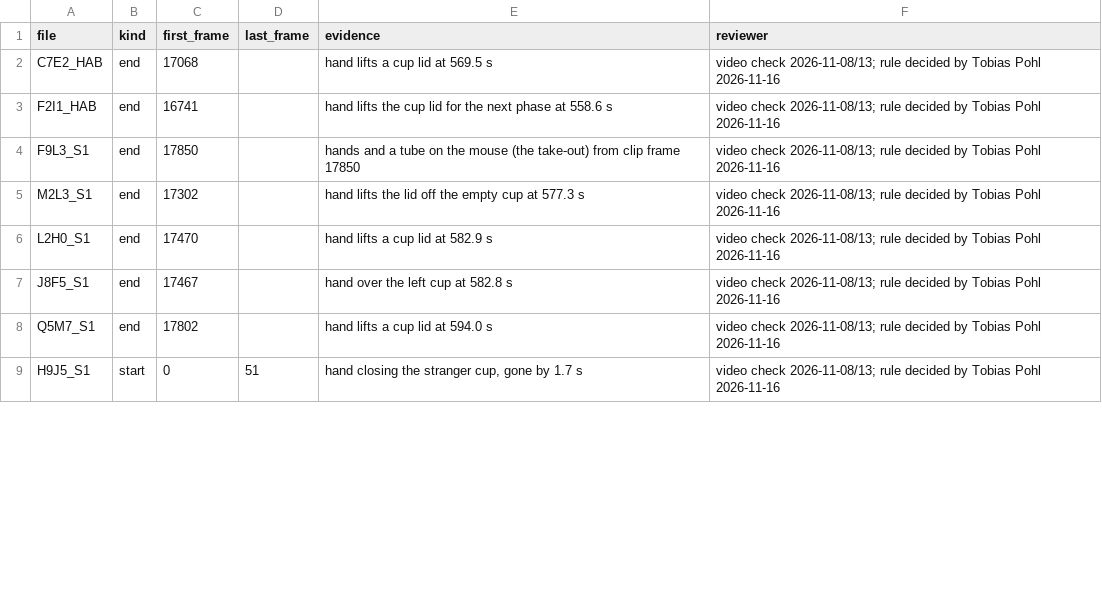
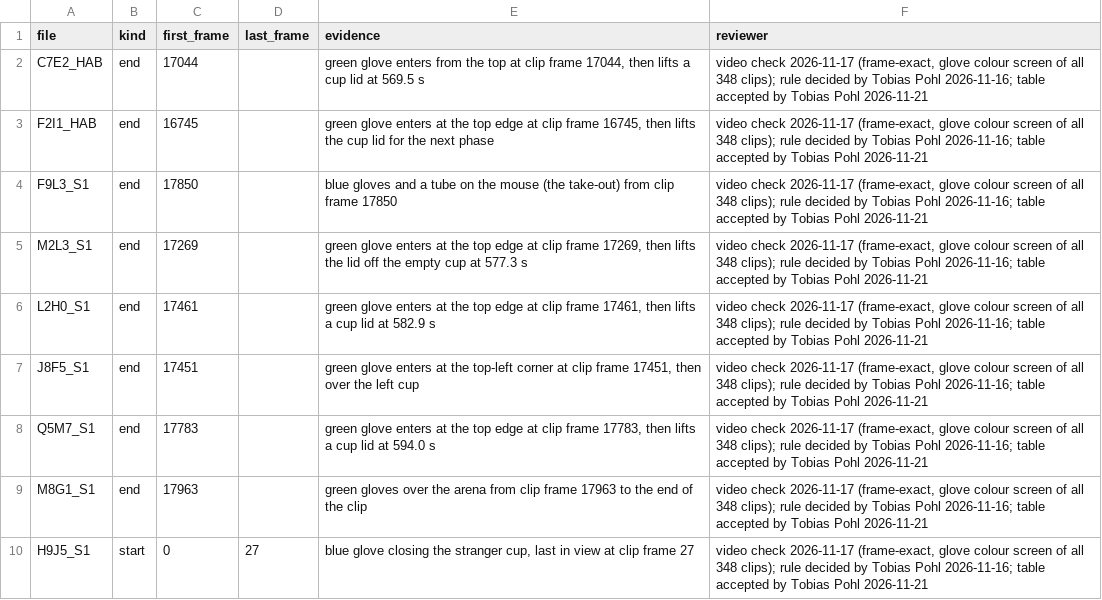
Before and after one commit to topohl/SLEAPanalyzer, a CSV file: validation/exp9_boris/config/hand_events_socp.csv, drawn as a sheet; only a part is shown; the diff covers the shown part only.

Commit message:
Accept the SocP hand table, the I2N8 decision and the B4 frame review
The hand table now runs from the glove's first to its last frame and adds
the hands the old table missed. I2N8 phase 1 at 267.0 s is not hidden: the
mouse is in view below the left box. The frame review of the C1U2 and B7C9
hidden stretches goes into hidden_review_socp.csv, which both SocP configs
read. Decided by Tobias Pohl 2026-11-21.

```diff
--- a/validation/exp9_boris/config/hand_events_socp.csv
+++ b/validation/exp9_boris/config/hand_events_socp.csv
@@ -1,9 +1,10 @@
 file,kind,first_frame,last_frame,evidence,reviewer
-C7E2_HAB,end,17068,,"hand lifts a cup lid at 569.5 s","video check 2026-11-08/13; rule decided by Tobias Pohl 2026-11-16"
-F2I1_HAB,end,16741,,"hand lifts the cup lid for the next phase at 558.6 s","video check 2026-11-08/13; rule decided by Tobias Pohl 2026-11-16"
-F9L3_S1,end,17850,,"hands and a tube on the mouse (the take-out) from clip frame 17850","video check 2026-11-08/13; rule decided by Tobias Pohl 2026-11-16"
-M2L3_S1,end,17302,,"hand lifts the lid off the empty cup at 577.3 s","video check 2026-11-08/13; rule decided by Tobias Pohl 2026-11-16"
-L2H0_S1,end,17470,,"hand lifts a cup lid at 582.9 s","video check 2026-11-08/13; rule decided by Tobias Pohl 2026-11-16"
-J8F5_S1,end,17467,,"hand over the left cup at 582.8 s","video check 2026-11-08/13; rule decided by Tobias Pohl 2026-11-16"
-Q5M7_S1,end,17802,,"hand lifts a cup lid at 594.0 s","video check 2026-11-08/13; rule decided by Tobias Pohl 2026-11-16"
-H9J5_S1,start,0,51,"hand closing the stranger cup, gone by 1.7 s","video check 2026-11-08/13; rule decided by Tobias Pohl 2026-11-16"
+C7E2_HAB,end,17044,,"green glove enters from the top at clip frame 17044, then lifts a cup lid at 569.5 s","video check 2026-11-17 (frame-exact, glove colour screen of all 348 clips); rule decided by Tobias Pohl 2026-11-16; table accepted by Tobias Pohl 2026-11-21"
+F2I1_HAB,end,16745,,"green glove enters at the top edge at clip frame 16745, then lifts the cup lid for the next phase","video check 2026-11-17 (frame-exact, glove colour screen of all 348 clips); rule decided by Tobias Pohl 2026-11-16; table accepted by Tobias Pohl 2026-11-21"
+F9L3_S1,end,17850,,blue gloves and a tube on the mouse (the take-out) from clip frame 17850,"video check 2026-11-17 (frame-exact, glove colour screen of all 348 clips); rule decided by Tobias Pohl 2026-11-16; table accepted by Tobias Pohl 2026-11-21"
+M2L3_S1,end,17269,,"green glove enters at the top edge at clip frame 17269, then lifts the lid off the empty cup at 577.3 s","video check 2026-11-17 (frame-exact, glove colour screen of all 348 clips); rule decided by Tobias Pohl 2026-11-16; table accepted by Tobias Pohl 2026-11-21"
+L2H0_S1,end,17461,,"green glove enters at the top edge at clip frame 17461, then lifts a cup lid at 582.9 s","video check 2026-11-17 (frame-exact, glove colour screen of all 348 clips); rule decided by Tobias Pohl 2026-11-16; table accepted by Tobias Pohl 2026-11-21"
+J8F5_S1,end,17451,,"green glove enters at the top-left corner at clip frame 17451, then over the left cup","video check 2026-11-17 (frame-exact, glove colour screen of all 348 clips); rule decided by Tobias Pohl 2026-11-16; table accepted by Tobias Pohl 2026-11-21"
+Q5M7_S1,end,17783,,"green glove enters at the top edge at clip frame 17783, then lifts a cup lid at 594.0 s","video check 2026-11-17 (frame-exact, glove colour screen of all 348 clips); rule decided by Tobias Pohl 2026-11-16; table accepted by Tobias Pohl 2026-11-21"
+M8G1_S1,end,17963,,green gloves over the arena from clip frame 17963 to the end of the clip,"video check 2026-11-17 (frame-exact, glove colour screen of all 348 clips); rule decided by Tobias Pohl 2026-11-16; table accepted by Tobias Pohl 2026-11-21"
+H9J5_S1,start,0,27,"blue glove closing the stranger cup, last in view at clip frame 27","video check 2026-11-17 (frame-exact, glove colour screen of all 348 clips); rule decided by Tobias Pohl 2026-11-16; table accepted by Tobias Pohl 2026-11-21"
```
Also changed, not shown: 11 added rows and 10 edited cells elsewhere in this file, validation/exp9_boris/config/qc_decisions_socp.csv, 3 other files.
